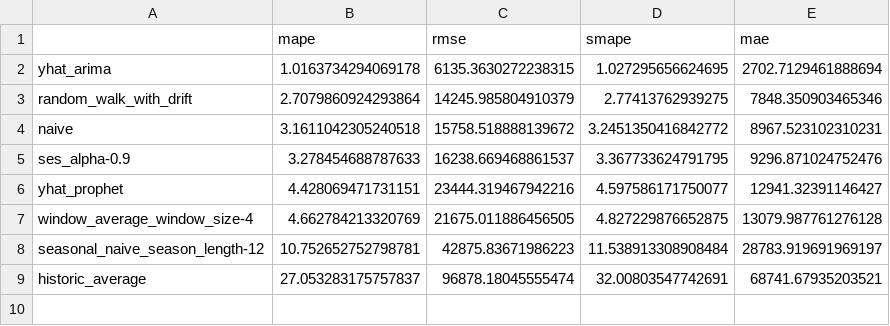
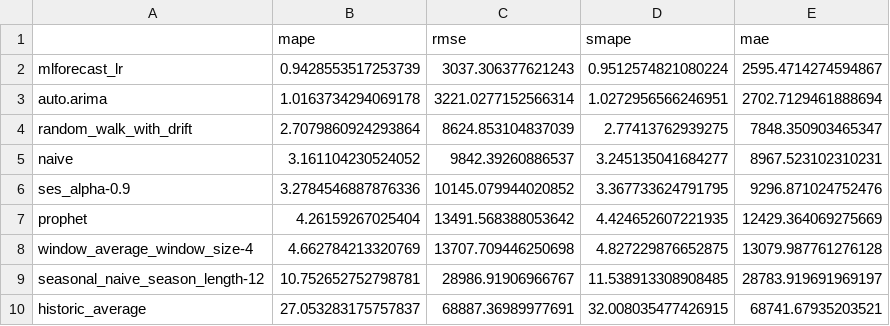
Before and after one commit to Nixtla/nixtla, a CSV file: utils/experiments/zillow-prophet/data/evaluation.csv, drawn as a sheet.

Commit message:
add complete evaluation

```diff
--- a/utils/experiments/zillow-prophet/data/evaluation.csv
+++ b/utils/experiments/zillow-prophet/data/evaluation.csv
@@ -1,9 +1,10 @@
 ,mape,rmse,smape,mae
-yhat_arima,1.0163734294069178,6135.3630272238315,1.027295656624695,2702.7129461888694
-random_walk_with_drift,2.7079860924293864,14245.985804910379,2.77413762939275,7848.350903465346
-naive,3.1611042305240518,15758.518888139672,3.2451350416842772,8967.523102310231
-ses_alpha-0.9,3.278454688787633,16238.669468861537,3.367733624791795,9296.871024752476
-yhat_prophet,4.428069471731151,23444.319467942216,4.597586171750077,12941.32391146427
-window_average_window_size-4,4.662784213320769,21675.011886456505,4.827229876652875,13079.987761276128
-seasonal_naive_season_length-12,10.752652752798781,42875.83671986223,11.538913308908484,28783.919691969197
-historic_average,27.053283175757837,96878.18045555474,32.00803547742691,68741.67935203521
+mlforecast_lr,0.9428553517253739,3037.306377621243,0.9512574821080224,2595.4714274594867
+auto.arima,1.0163734294069178,3221.0277152566314,1.0272956566246951,2702.7129461888694
+random_walk_with_drift,2.7079860924293864,8624.853104837039,2.77413762939275,7848.350903465347
+naive,3.161104230524052,9842.39260886537,3.245135041684277,8967.523102310231
+ses_alpha-0.9,3.2784546887876336,10145.079944020852,3.367733624791795,9296.871024752476
+prophet,4.26159267025404,13491.568388053642,4.424652607221935,12429.364069275669
+window_average_window_size-4,4.662784213320769,13707.709446250698,4.827229876652875,13079.987761276128
+seasonal_naive_season_length-12,10.752652752798781,28986.91906966767,11.538913308908485,28783.919691969197
+historic_average,27.053283175757837,68887.36989977691,32.008035477426915,68741.67935203521
```
Also changed, not shown: 2 other files.
